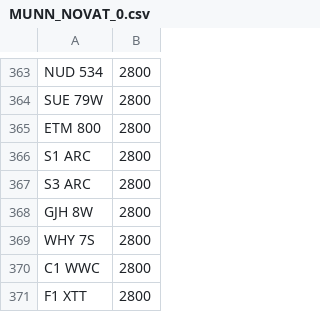
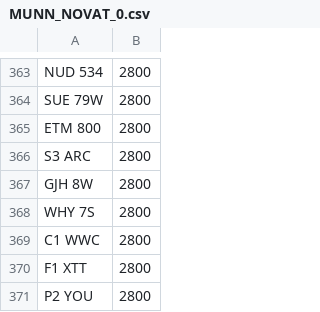
Before and after one commit to martinsumner/simplyreg, a CSV file: csv/MUNN_NOVAT_0.csv, drawn as a sheet; only a part is shown, gaps mark what is left out; the shorter side is filled out with more unchanged rows; the diff names each change by its address in the sheet, - before the commit and + after, or states it on an @@ line.

```diff
--- a/csv/MUNN_NOVAT_0.csv
+++ b/csv/MUNN_NOVAT_0.csv
-row 366: S1 ARC | 2800
```
Also changed, not shown: csv/DRIVEIN_PLUSVAT_300.csv, csv/T12ADE_PLUSVAT_380.csv.
